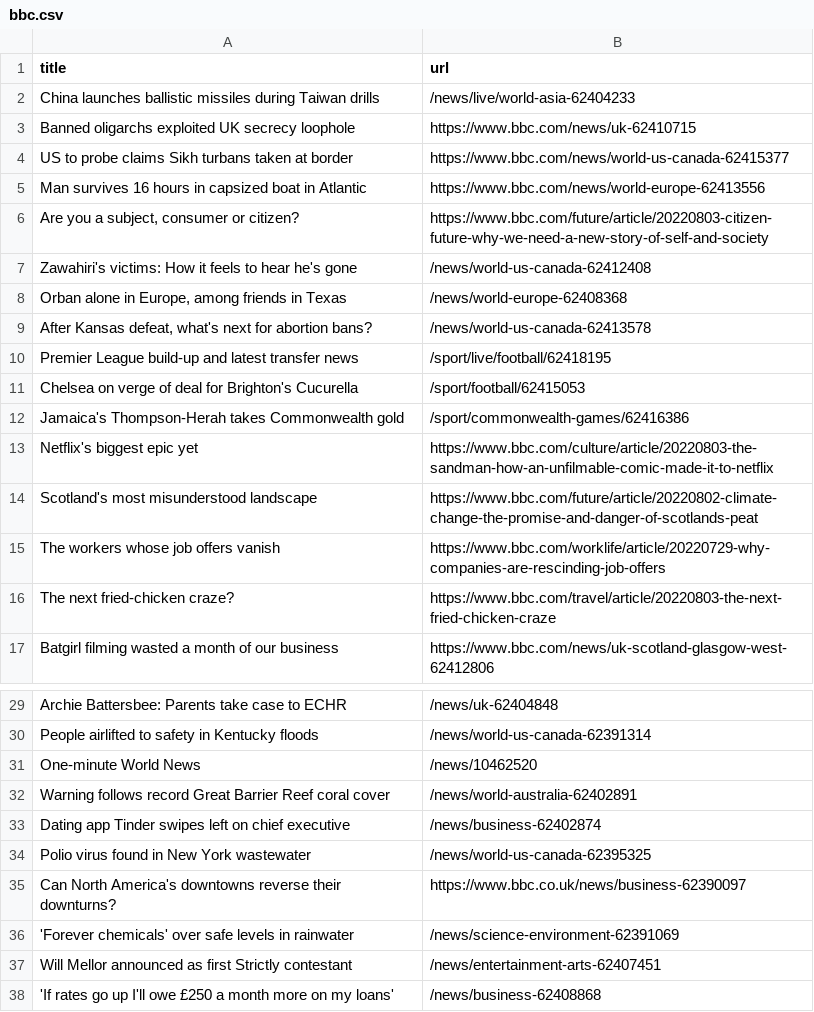
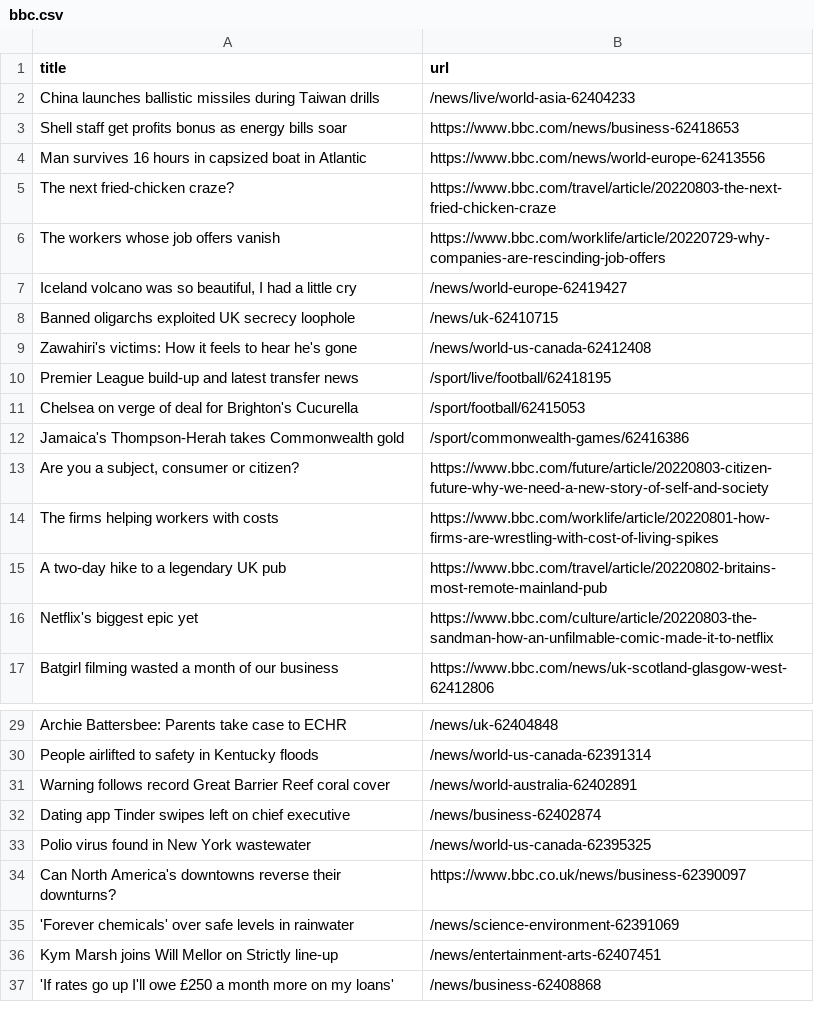
Before and after one commit to gabrielacarrasquillo/automatic-scraper-bbc, a CSV file: bbc.csv, drawn as a sheet; only a part is shown, gaps mark what is left out.

```diff
--- a/bbc.csv
+++ b/bbc.csv
@@ -2,9 +2,9 @@ title,url
 China launches ballistic missiles during Taiwan drills,/news/live/world-asia-62404233
-Banned oligarchs exploited UK secrecy loophole,https://www.bbc.com/news/uk-62410715
-US to probe claims Sikh turbans taken at border,https://www.bbc.com/news/world-us-canada-62415377
+Shell staff get profits bonus as energy bills soar,https://www.bbc.com/news/business-62418653
 Man survives 16 hours in capsized boat in Atlantic,https://www.bbc.com/news/world-europe-62413556
-"Are you a subject, consumer or citizen?",https://www.bbc.com/future/article/20220803-citizen-future-why-we-need-a-new-story-of-self-and-society
+The next fried-chicken craze?,https://www.bbc.com/travel/article/20220803-the-next-fried-chicken-craze
+The workers whose job offers vanish,https://www.bbc.com/worklife/article/20220729-why-companies-are-rescinding-job-offers
+"Iceland volcano was so beautiful, I had a little cry",/news/world-europe-62419427
+Banned oligarchs exploited UK secrecy loophole,/news/uk-62410715
 Zawahiri's victims: How it feels to hear he's gone,/news/world-us-canada-62412408
-"Orban alone in Europe, among friends in Texas",/news/world-europe-62408368
-"After Kansas defeat, what's next for abortion bans?",/news/world-us-canada-62413578
 Premier League build-up and latest transfer news,/sport/live/football/62418195
@@ -12,6 +12,6 @@ Chelsea on verge of deal for Brighton's Cucurella,/sport/football/62415053
 Jamaica's Thompson-Herah takes Commonwealth gold,/sport/commonwealth-games/62416386
+"Are you a subject, consumer or citizen?",https://www.bbc.com/future/article/20220803-citizen-future-why-we-need-a-new-story-of-self-and-society
+The firms helping workers with costs,https://www.bbc.com/worklife/article/20220801-how-firms-are-wrestling-with-cost-of-living-spikes
+A two-day hike to a legendary UK pub,https://www.bbc.com/travel/article/20220802-britains-most-remote-mainland-pub
 Netflix's biggest epic yet,https://www.bbc.com/culture/article/20220803-the-sandman-how-an-unfilmable-comic-made-it-to-netflix
-Scotland's most misunderstood landscape,https://www.bbc.com/future/article/20220802-climate-change-the-promise-and-danger-of-scotlands-peat
-The workers whose job offers vanish,https://www.bbc.com/worklife/article/20220729-why-companies-are-rescinding-job-offers
-The next fried-chicken craze?,https://www.bbc.com/travel/article/20220803-the-next-fried-chicken-craze
 Batgirl filming wasted a month of our business,https://www.bbc.com/news/uk-scotland-glasgow-west-62412806
@@ -30,3 +30,2 @@ Archie Battersbee: Parents take case to ECHR,/news/uk-62404848
 People airlifted to safety in Kentucky floods,/news/world-us-canada-62391314
-One-minute World News,/news/10462520
 Warning follows record Great Barrier Reef coral cover,/news/world-australia-62402891
@@ -36,3 +35,3 @@ Can North America's downtowns reverse their downturns?,https://www.bbc.co.uk/new
 'Forever chemicals' over safe levels in rainwater,/news/science-environment-62391069
-Will Mellor announced as first Strictly contestant,/news/entertainment-arts-62407451
+Kym Marsh joins Will Mellor on Strictly line-up,/news/entertainment-arts-62407451
 'If rates go up I'll owe £250 a month more on my loans',/news/business-62408868
```
